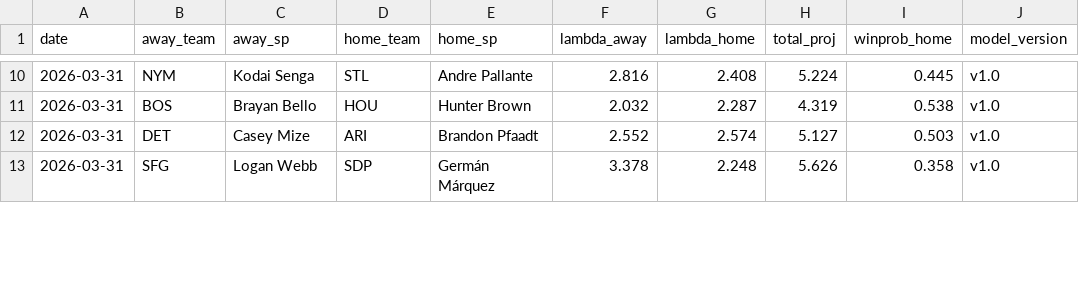
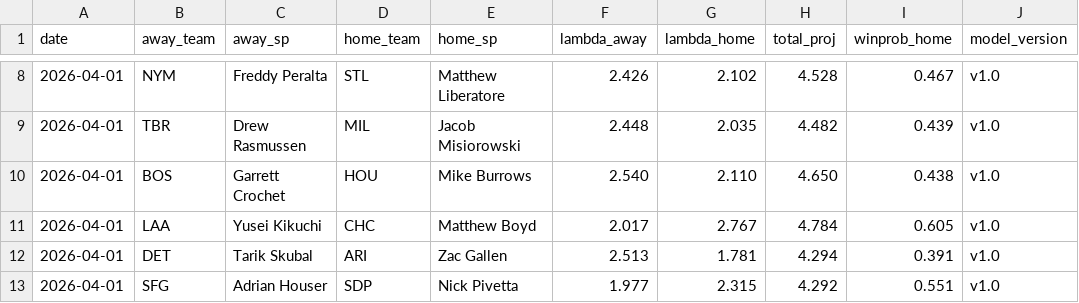
Before and after one commit to ClutchSheets/mlb-f5-forecaster, a CSV file: daily_forecast.csv, drawn as a sheet; only a part is shown, gaps mark what is left out; the diff covers the shown part only.

Commit message:
forecasts 2026-04-01

```diff
--- a/daily_forecast.csv
+++ b/daily_forecast.csv
@@ -10,4 +8,6 @@ date,away_team,away_sp,home_team,home_sp,lambda_away,lambda_home,total_proj,winp
-2026-03-31,NYM,Kodai Senga,STL,Andre Pallante,2.816,2.408,5.224,0.445,v1.0
-2026-03-31,BOS,Brayan Bello,HOU,Hunter Brown,2.032,2.287,4.319,0.538,v1.0
-2026-03-31,DET,Casey Mize,ARI,Brandon Pfaadt,2.552,2.574,5.127,0.503,v1.0
-2026-03-31,SFG,Logan Webb,SDP,Germán Márquez,3.378,2.248,5.626,0.358,v1.0
+2026-04-01,NYM,Freddy Peralta,STL,Matthew Liberatore,2.426,2.102,4.528,0.467,v1.0
+2026-04-01,TBR,Drew Rasmussen,MIL,Jacob Misiorowski,2.448,2.035,4.482,0.439,v1.0
+2026-04-01,BOS,Garrett Crochet,HOU,Mike Burrows,2.540,2.110,4.650,0.438,v1.0
+2026-04-01,LAA,Yusei Kikuchi,CHC,Matthew Boyd,2.017,2.767,4.784,0.605,v1.0
+2026-04-01,DET,Tarik Skubal,ARI,Zac Gallen,2.513,1.781,4.294,0.391,v1.0
+2026-04-01,SFG,Adrian Houser,SDP,Nick Pivetta,1.977,2.315,4.292,0.551,v1.0
```
Also changed, not shown: 3 added rows, 4 removed rows and 42 edited cells elsewhere in this file.
